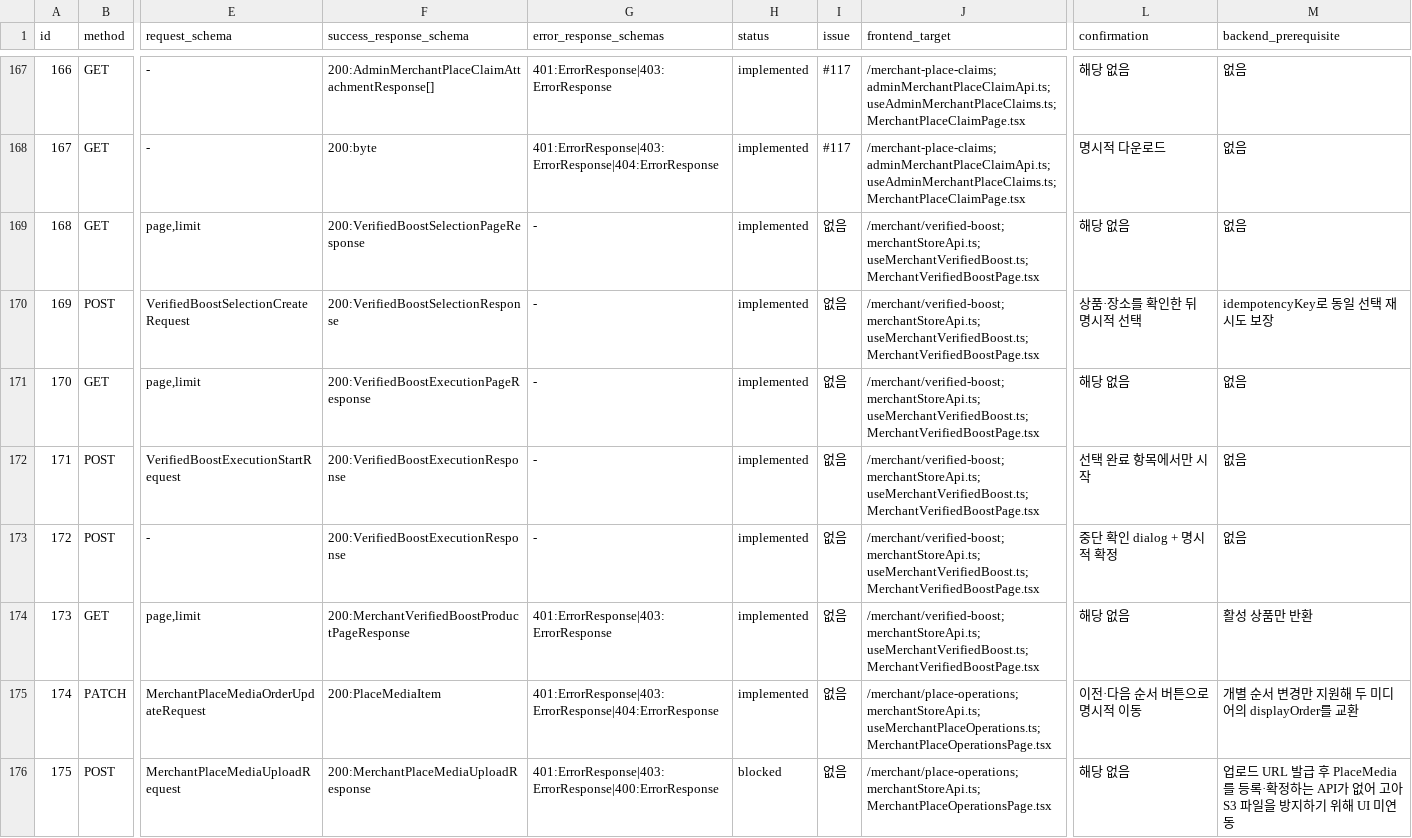
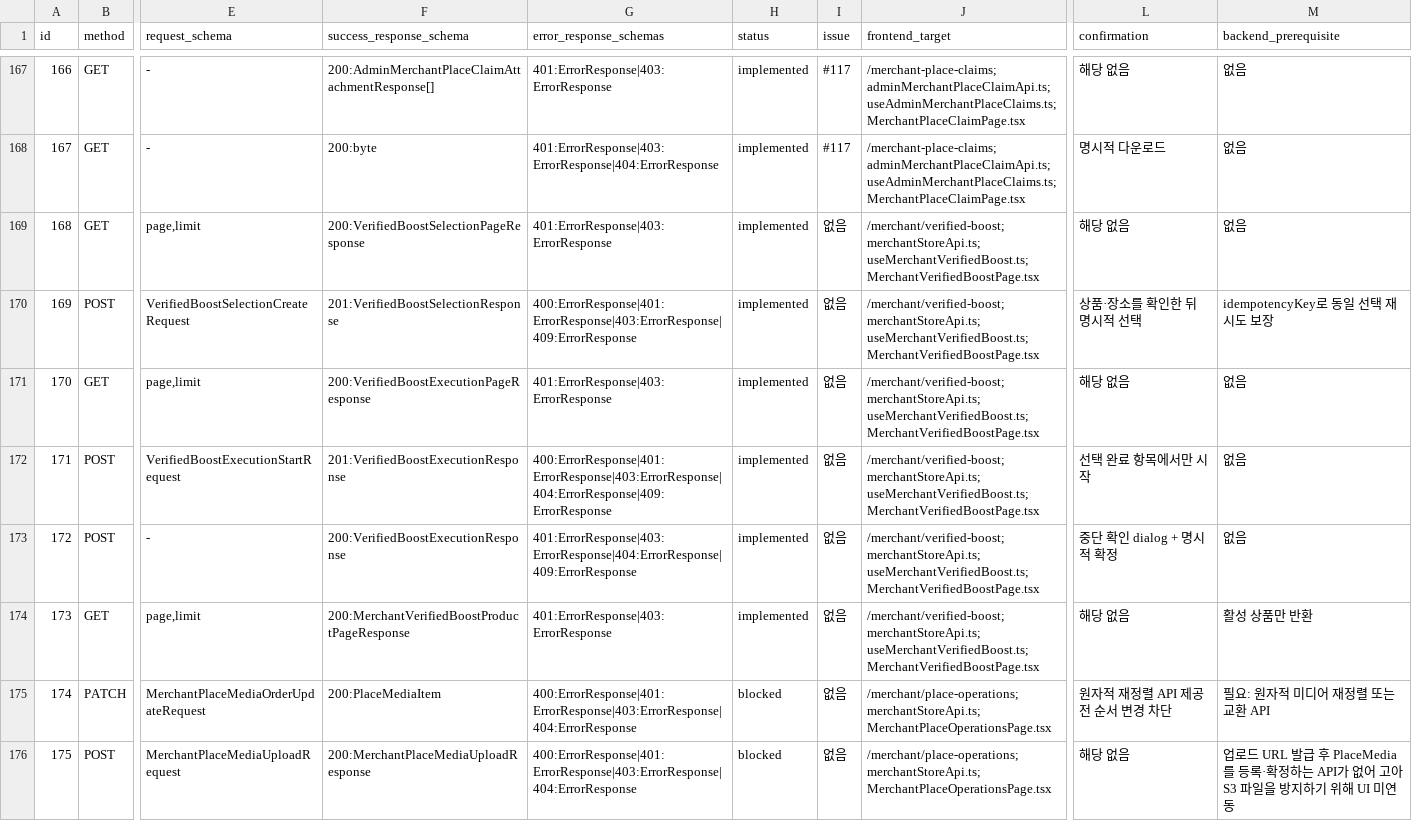
Before and after one commit to Type-Nu11/pingdom-admin, a CSV file: docs/web-api-contract-matrix.csv, drawn as a sheet; only a part is shown, gaps mark what is left out; the diff names each change by its address in the sheet, - before the commit and + after, or states it on an @@ line.

Commit message:
docs(api): correct merchant boost contracts

```diff
--- a/docs/web-api-contract-matrix.csv
+++ b/docs/web-api-contract-matrix.csv
-G169 (error_response_schemas): -
+G169 (error_response_schemas): 401:ErrorResponse|403:ErrorResponse
-F170 (success_response_schema): 200:VerifiedBoostSelectionResponse
+F170 (success_response_schema): 201:VerifiedBoostSelectionResponse
-G170 (error_response_schemas): -
+G170 (error_response_schemas): 400:ErrorResponse|401:ErrorResponse|403:ErrorResponse|409:ErrorResponse
-G171 (error_response_schemas): -
+G171 (error_response_schemas): 401:ErrorResponse|403:ErrorResponse
-F172 (success_response_schema): 200:VerifiedBoostExecutionResponse
+F172 (success_response_schema): 201:VerifiedBoostExecutionResponse
-G172 (error_response_schemas): -
+G172 (error_response_schemas): 400:ErrorResponse|401:ErrorResponse|403:ErrorResponse|404:ErrorResponse|409:ErrorResponse
-G173 (error_response_schemas): -
+G173 (error_response_schemas): 401:ErrorResponse|403:ErrorResponse|404:ErrorResponse|409:ErrorResponse
-G175 (error_response_schemas): 401:ErrorResponse|403:ErrorResponse|404:ErrorResponse
+G175 (error_response_schemas): 400:ErrorResponse|401:ErrorResponse|403:ErrorResponse|404:ErrorResponse
-H175 (status): implemented
+H175 (status): blocked
-J175 (frontend_target): /merchant/place-operations; merchantStoreApi.ts; useMerchantPlaceOperations.ts; MerchantPlaceOperationsPage.tsx
+J175 (frontend_target): /merchant/place-operations; merchantStoreApi.ts; MerchantPlaceOperationsPage.tsx
-L175 (confirmation): 이전·다음 순서 버튼으로 명시적 이동
+L175 (confirmation): 원자적 재정렬 API 제공 전 순서 변경 차단
-M175 (backend_prerequisite): 개별 순서 변경만 지원해 두 미디어의 displayOrder를 교환
+M175 (backend_prerequisite): 필요: 원자적 미디어 재정렬 또는 교환 API
-G176 (error_response_schemas): 401:ErrorResponse|403:ErrorResponse|400:ErrorResponse
+G176 (error_response_schemas): 400:ErrorResponse|401:ErrorResponse|403:ErrorResponse|404:ErrorResponse
```
